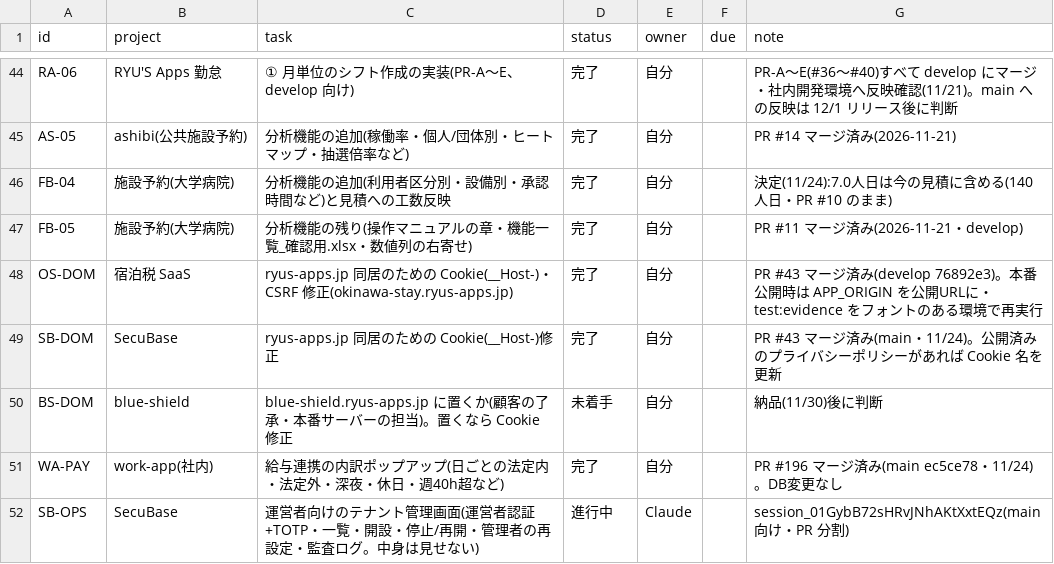
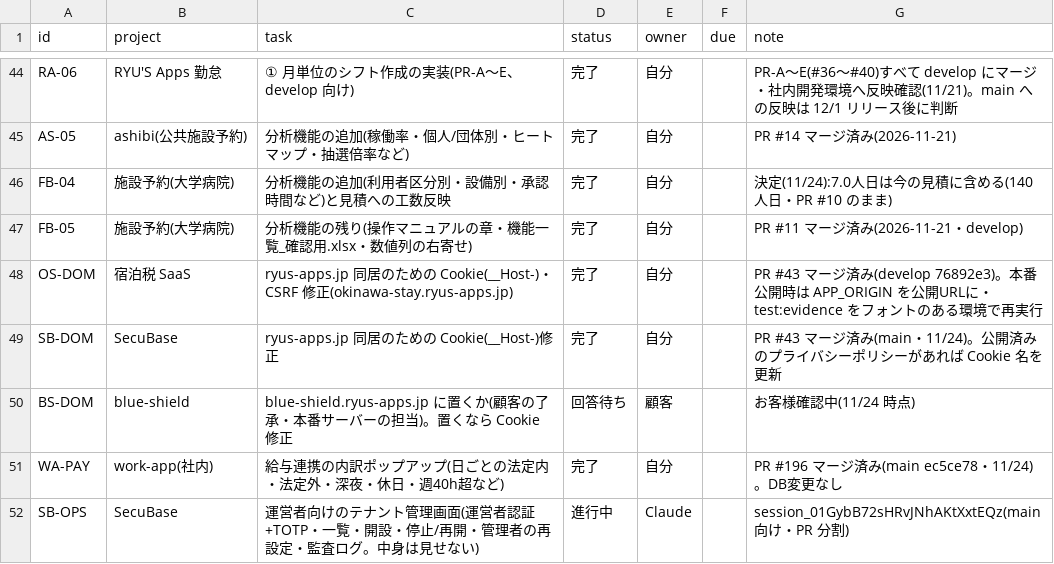
Before and after one commit to t-shiroma/mypro, a CSV file: board/tasks.csv, drawn as a sheet; only a part is shown, gaps mark what is left out.

```diff
--- a/board/tasks.csv
+++ b/board/tasks.csv
@@ -49,3 +49,3 @@ OS-DOM,宿泊税 SaaS,ryus-apps.jp 同居のための Cookie(__Host-)・CSRF 修
 SB-DOM,SecuBase,ryus-apps.jp 同居のための Cookie(__Host-)修正,完了,自分,,PR #43 マージ済み(main・11/24)。公開済みのプライバシーポリシーがあれば Cookie 名を更新
-BS-DOM,blue-shield,blue-shield.ryus-apps.jp に置くか(顧客の了承・本番サーバーの担当)。置くなら Cookie 修正,未着手,自分,,納品(11/30)後に判断
+BS-DOM,blue-shield,blue-shield.ryus-apps.jp に置くか(顧客の了承・本番サーバーの担当)。置くなら Cookie 修正,回答待ち,顧客,,お客様確認中(11/24 時点)
 WA-PAY,work-app(社内),給与連携の内訳ポップアップ(日ごとの法定内・法定外・深夜・休日・週40h超など),完了,自分,,PR #196 マージ済み(main ec5ce78・11/24)。DB変更なし
```
Also changed, not shown: 2 other files.
